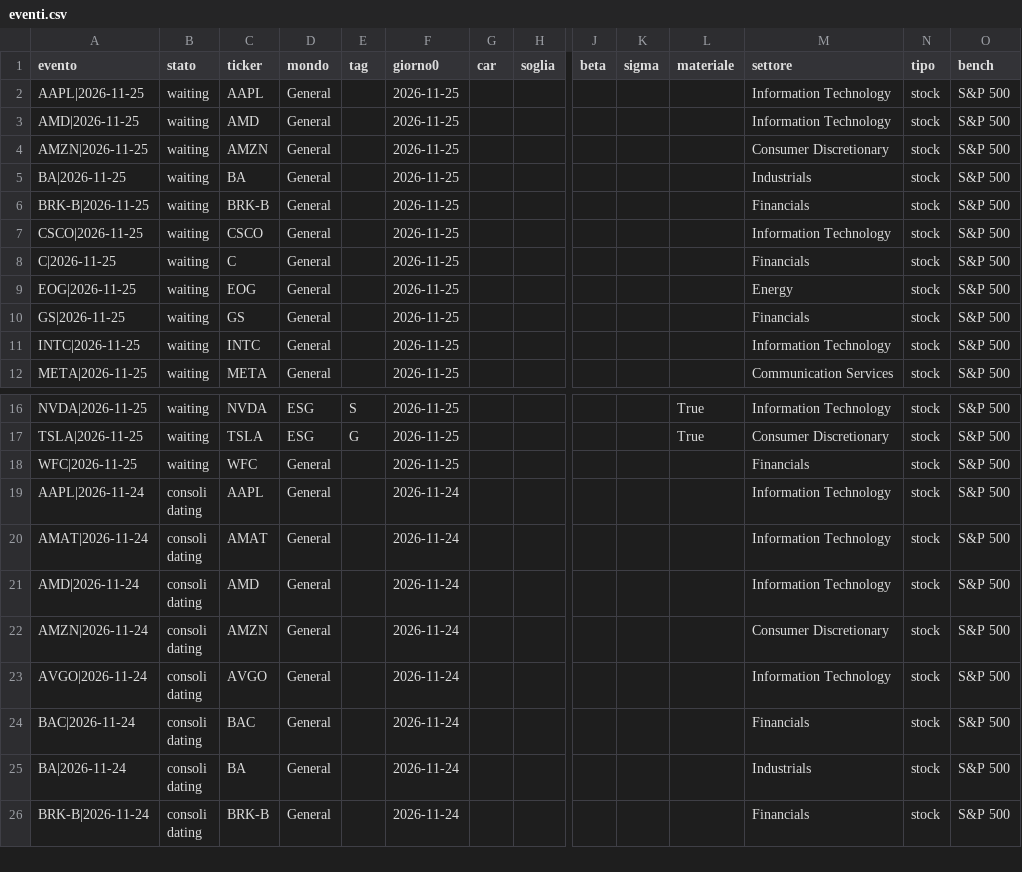
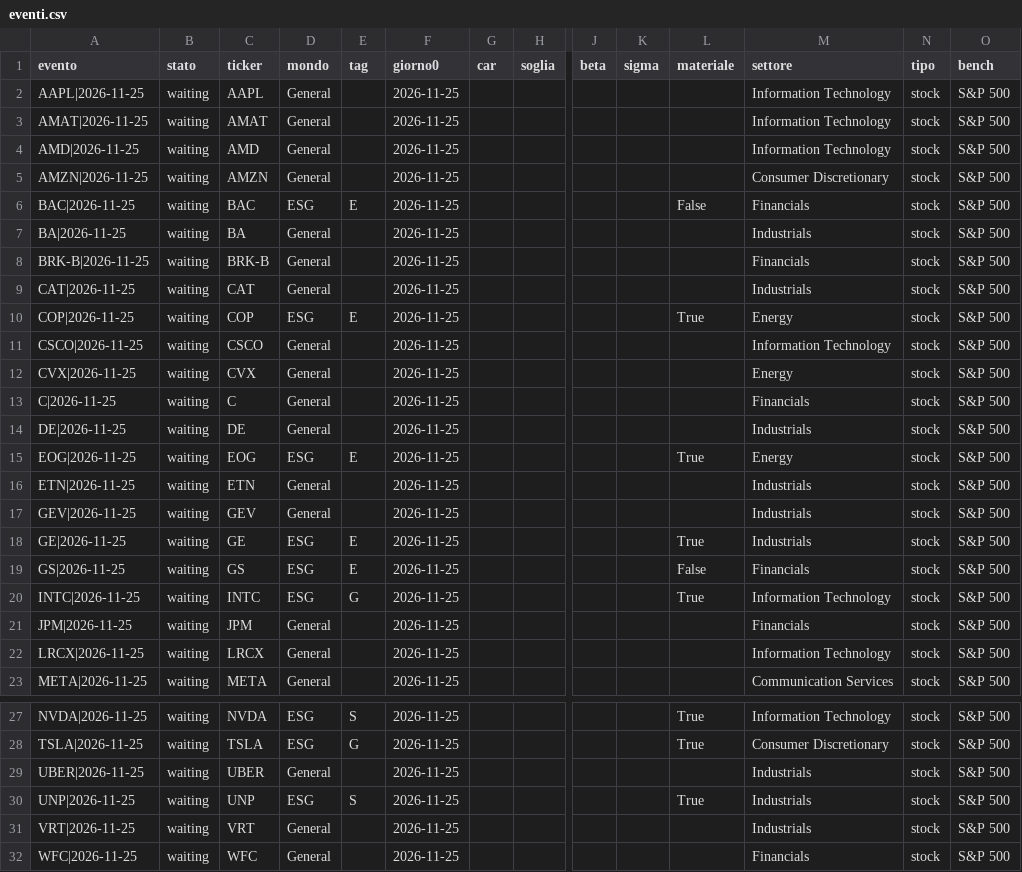
Before and after one commit to carlospinetto99/news-impact-tracker, a CSV file: eventi.csv, drawn as a sheet; only a part is shown, gaps mark what is left out; the shorter side is filled out with more unchanged rows; addresses are those after the commit; rows hold the shown columns only; the diff names each change by its address in the sheet, - before the commit and + after, or states it on an @@ line.

```diff
--- a/eventi.csv
+++ b/eventi.csv
+row 3: AMAT|2026-11-25 | waiting | AMAT | General |  | 2026-11-25 |  |  |  |  |  | Information Technology | stock | S&P 500
+row 6: BAC|2026-11-25 | waiting | BAC | ESG | E | 2026-11-25 |  |  |  |  | False | Financials | stock | S&P 500
+row 9: CAT|2026-11-25 | waiting | CAT | General |  | 2026-11-25 |  |  |  |  |  | Industrials | stock | S&P 500
+row 10: COP|2026-11-25 | waiting | COP | ESG | E | 2026-11-25 |  |  |  |  | True | Energy | stock | S&P 500
+row 12: CVX|2026-11-25 | waiting | CVX | General |  | 2026-11-25 |  |  |  |  |  | Energy | stock | S&P 500
+row 14: DE|2026-11-25 | waiting | DE | General |  | 2026-11-25 |  |  |  |  |  | Industrials | stock | S&P 500
-D15 (mondo): General
+D15 (mondo): ESG
-E15 (tag): (empty)
+E15 (tag): E
-L15 (materiale): (empty)
+L15 (materiale): True
+row 16: ETN|2026-11-25 | waiting | ETN | General |  | 2026-11-25 |  |  |  |  |  | Industrials | stock | S&P 500
+row 17: GEV|2026-11-25 | waiting | GEV | General |  | 2026-11-25 |  |  |  |  |  | Industrials | stock | S&P 500
+row 18: GE|2026-11-25 | waiting | GE | ESG | E | 2026-11-25 |  |  |  |  | True | Industrials | stock | S&P 500
-D19:D20 (mondo): General
+D19:D20 (mondo): ESG
-E19 (tag): (empty)
+E19 (tag): E
-L19 (materiale): (empty)
+L19 (materiale): False
-E20 (tag): (empty)
+E20 (tag): G
-L20 (materiale): (empty)
+L20 (materiale): True
+row 21: JPM|2026-11-25 | waiting | JPM | General |  | 2026-11-25 |  |  |  |  |  | Financials | stock | S&P 500
+row 22: LRCX|2026-11-25 | waiting | LRCX | General |  | 2026-11-25 |  |  |  |  |  | Information Technology | stock | S&P 500
+row 29: UBER|2026-11-25 | waiting | UBER | General |  | 2026-11-25 |  |  |  |  |  | Industrials | stock | S&P 500
+row 30: UNP|2026-11-25 | waiting | UNP | ESG | S | 2026-11-25 |  |  |  |  | True | Industrials | stock | S&P 500
+row 31: VRT|2026-11-25 | waiting | VRT | General |  | 2026-11-25 |  |  |  |  |  | Industrials | stock | S&P 500
```
Also changed, not shown: 2 other files.
